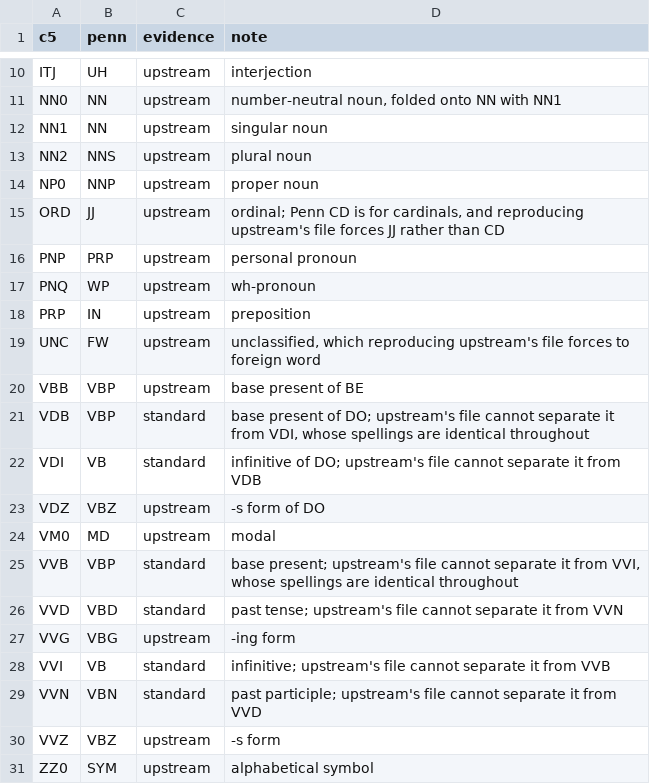
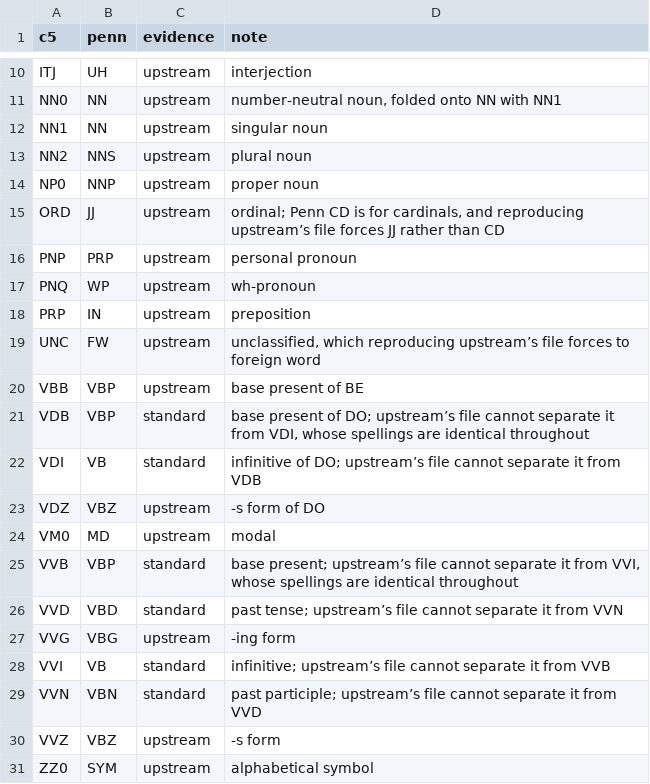
Before and after one commit to adiabatic/quikscript-lexicon, a TSV file: src/qslex/data/c5-to-penn.tsv, drawn as a sheet; only a part is shown, gaps mark what is left out.

```diff
--- a/src/qslex/data/c5-to-penn.tsv
+++ b/src/qslex/data/c5-to-penn.tsv
@@ -14,3 +14,3 @@ NN2	NNS	upstream	plural noun
 NP0	NNP	upstream	proper noun
-ORD	JJ	upstream	ordinal; Penn CD is for cardinals, and reproducing upstream's file forces JJ rather than CD
+ORD	JJ	upstream	ordinal; Penn CD is for cardinals, and reproducing upstream’s file forces JJ rather than CD
 PNP	PRP	upstream	personal pronoun
@@ -18,13 +18,13 @@ PNQ	WP	upstream	wh-pronoun
 PRP	IN	upstream	preposition
-UNC	FW	upstream	unclassified, which reproducing upstream's file forces to foreign word
+UNC	FW	upstream	unclassified, which reproducing upstream’s file forces to foreign word
 VBB	VBP	upstream	base present of BE
-VDB	VBP	standard	base present of DO; upstream's file cannot separate it from VDI, whose spellings are identical throughout
-VDI	VB	standard	infinitive of DO; upstream's file cannot separate it from VDB
+VDB	VBP	standard	base present of DO; upstream’s file cannot separate it from VDI, whose spellings are identical throughout
+VDI	VB	standard	infinitive of DO; upstream’s file cannot separate it from VDB
 VDZ	VBZ	upstream	-s form of DO
 VM0	MD	upstream	modal
-VVB	VBP	standard	base present; upstream's file cannot separate it from VVI, whose spellings are identical throughout
-VVD	VBD	standard	past tense; upstream's file cannot separate it from VVN
+VVB	VBP	standard	base present; upstream’s file cannot separate it from VVI, whose spellings are identical throughout
+VVD	VBD	standard	past tense; upstream’s file cannot separate it from VVN
 VVG	VBG	upstream	-ing form
-VVI	VB	standard	infinitive; upstream's file cannot separate it from VVB
-VVN	VBN	standard	past participle; upstream's file cannot separate it from VVD
+VVI	VB	standard	infinitive; upstream’s file cannot separate it from VVB
+VVN	VBN	standard	past participle; upstream’s file cannot separate it from VVD
 VVZ	VBZ	upstream	-s form
```
Also changed, not shown: src/qslex/data/ipa-overrides.tsv, src/qslex/data/manual-passages.tsv, 35 other files.
